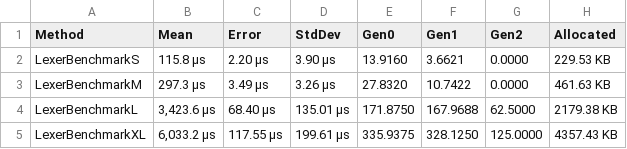
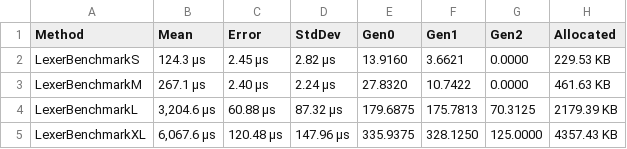
Before and after one commit to xXrederXx/YSharp, a CSV file: Docs/Benchmarks/Data/best-Mem-LexerBench.csv, drawn as a sheet.

Commit message:
Do some benches

```diff
--- a/Docs/Benchmarks/Data/best-Mem-LexerBench.csv
+++ b/Docs/Benchmarks/Data/best-Mem-LexerBench.csv
@@ -1,5 +1,5 @@
 Method;Mean;Error;StdDev;Gen0;Gen1;Gen2;Allocated
-LexerBenchmarkS;115.8 μs;2.20 μs;3.90 μs;13.9160;3.6621;0.0000;229.53 KB
-LexerBenchmarkM;297.3 μs;3.49 μs;3.26 μs;27.8320;10.7422;0.0000;461.63 KB
-LexerBenchmarkL;3,423.6 μs;68.40 μs;135.01 μs;171.8750;167.9688;62.5000;2179.38 KB
-LexerBenchmarkXL;6,033.2 μs;117.55 μs;199.61 μs;335.9375;328.1250;125.0000;4357.43 KB
+LexerBenchmarkS;124.3 μs;2.45 μs;2.82 μs;13.9160;3.6621;0.0000;229.53 KB
+LexerBenchmarkM;267.1 μs;2.40 μs;2.24 μs;27.8320;10.7422;0.0000;461.63 KB
+LexerBenchmarkL;3,204.6 μs;60.88 μs;87.32 μs;179.6875;175.7813;70.3125;2179.39 KB
+LexerBenchmarkXL;6,067.6 μs;120.48 μs;147.96 μs;335.9375;328.1250;125.0000;4357.43 KB
```
Also changed, not shown: Docs/Benchmarks/Data/best-time-LexerBench.csv, Docs/Benchmarks/Data/new-LexerBench.csv, 19 other files.
